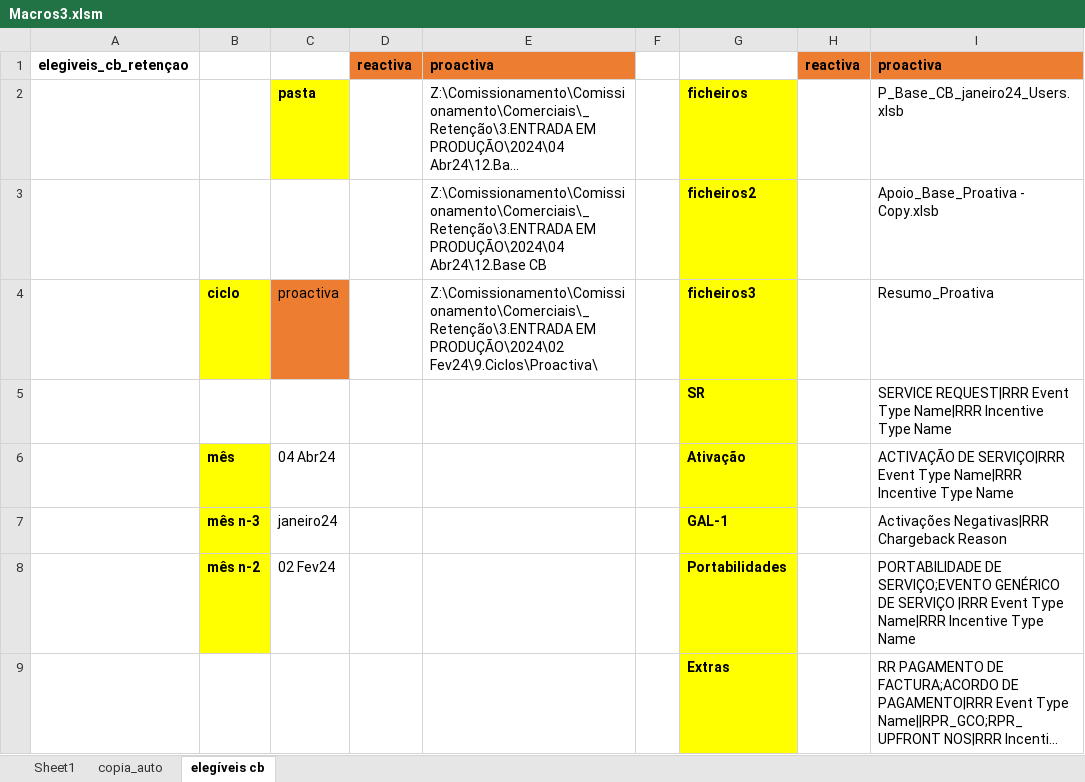
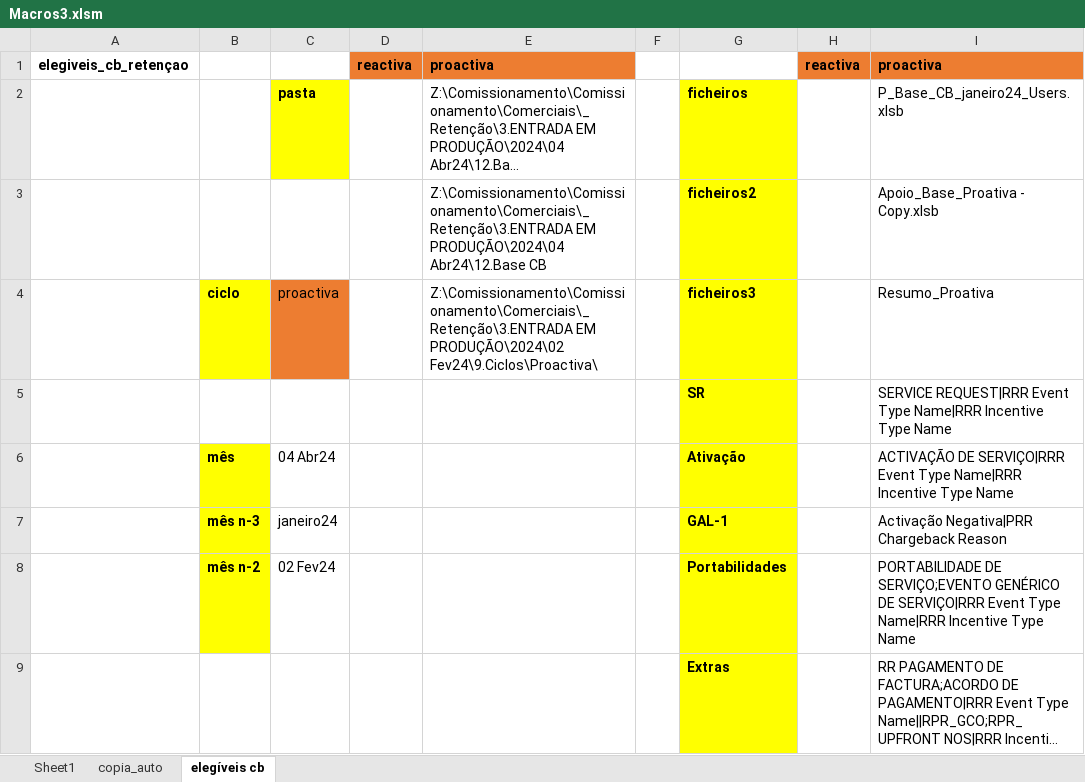
Before and after one commit to josepmatias/nos_reten-ao, an Excel workbook: Macros3.xlsm, sheet elegíveis cb, drawn as a sheet; long unchanged cells end in …; values as stored, in another font and other column widths than the file's, no borders; the diff names each change by its address in the sheet, - before the commit and + after, or states it on an @@ line.

Commit message:
Add files via upload
update 2/5

```diff
--- a/Macros3.xlsm (sheet elegíveis cb)
+++ b/Macros3.xlsm (sheet elegíveis cb)
-I7: Activações Negativas|RRR Chargeback Reason
+I7: Activação Negativa|PRR Chargeback Reason
-I8: …GENÉRICO DE SERVIÇO |RRR Event Type…
+I8: …GENÉRICO DE SERVIÇO|RRR Event Type…
```
